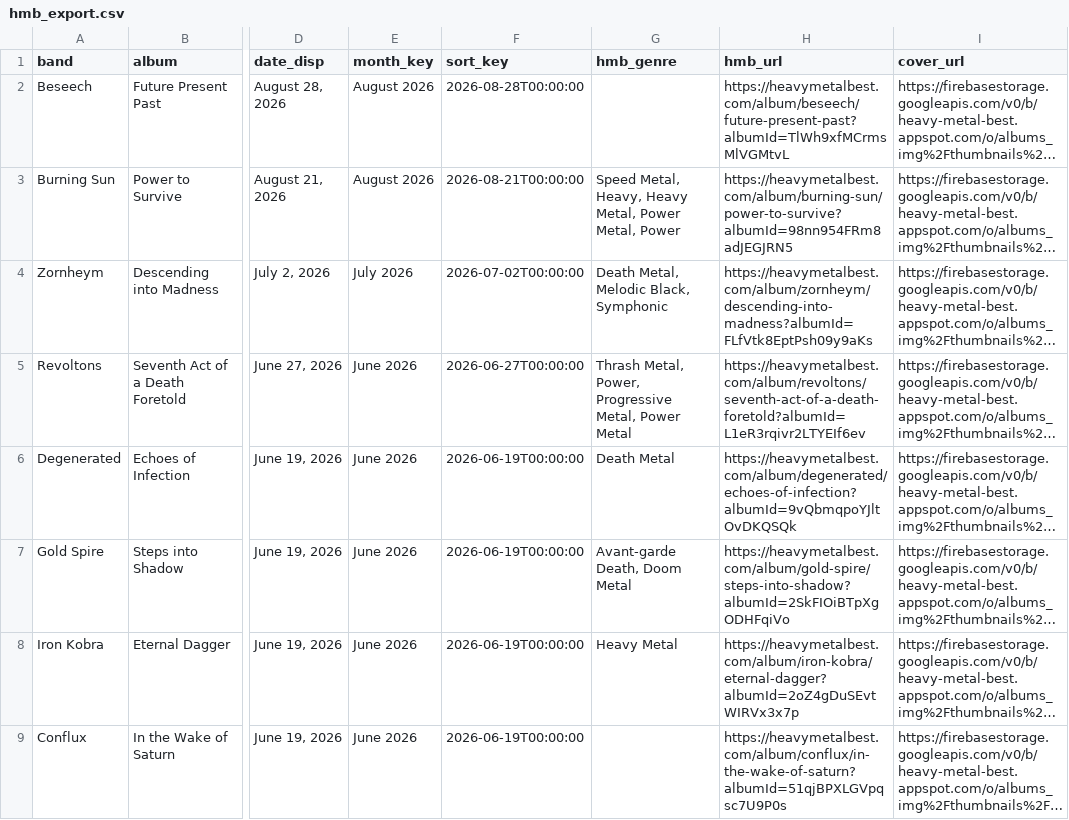
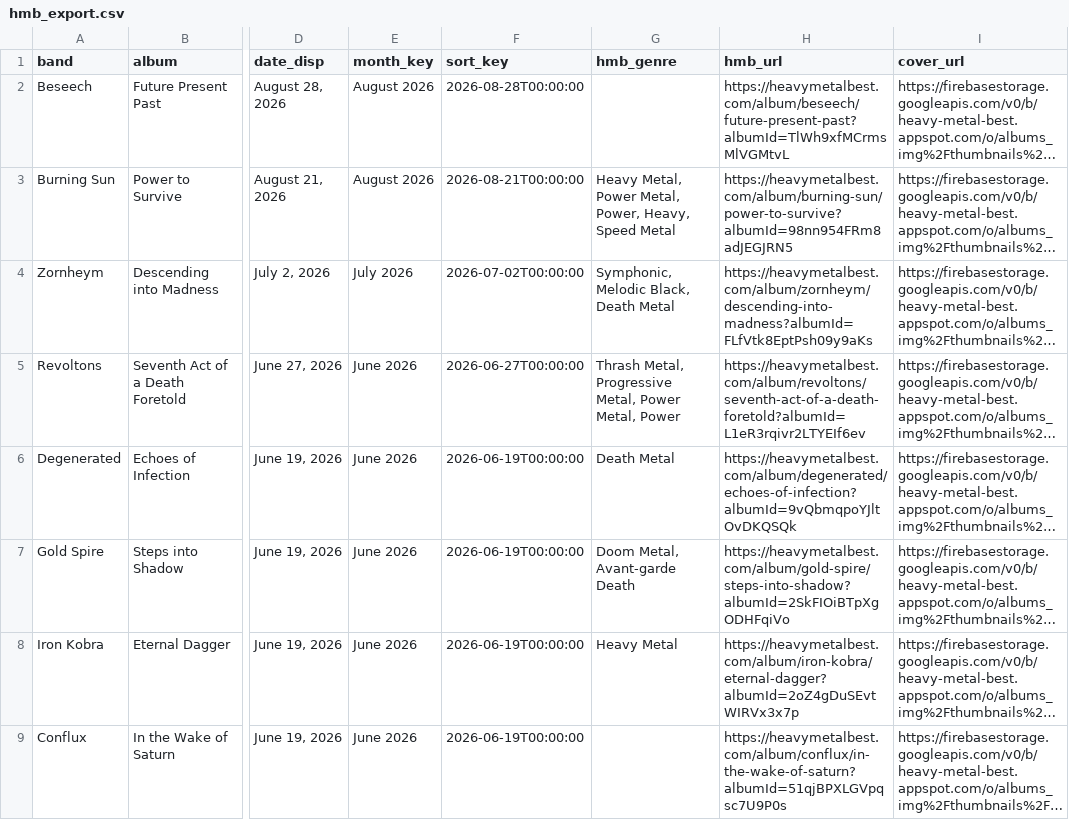
Before and after one commit to haukster1982/releases, a CSV file: data/hmb_export.csv, drawn as a sheet; only a part is shown, gaps mark what is left out; long unchanged cells end in …; the diff covers the shown part only; the diff names each change by its address in the sheet, - before the commit and + after, or states it on an @@ line.

```diff
--- a/data/hmb_export.csv
+++ b/data/hmb_export.csv
-G3 (hmb_genre): Speed Metal, Heavy, Heavy Metal, Power Metal, Power
+G3 (hmb_genre): Heavy Metal, Power Metal, Power, Heavy, Speed Metal
-G4 (hmb_genre): Death Metal, Melodic Black, Symphonic
+G4 (hmb_genre): Symphonic, Melodic Black, Death Metal
-G5 (hmb_genre): Thrash Metal, Power, Progressive Metal, Power Metal
+G5 (hmb_genre): Thrash Metal, Progressive Metal, Power Metal, Power
-G7 (hmb_genre): Avant-garde Death, Doom Metal
+G7 (hmb_genre): Doom Metal, Avant-garde Death
```
Also changed, not shown: 36 edited cells elsewhere in this file, data/hmb_with_genres.csv, 1 other file.
